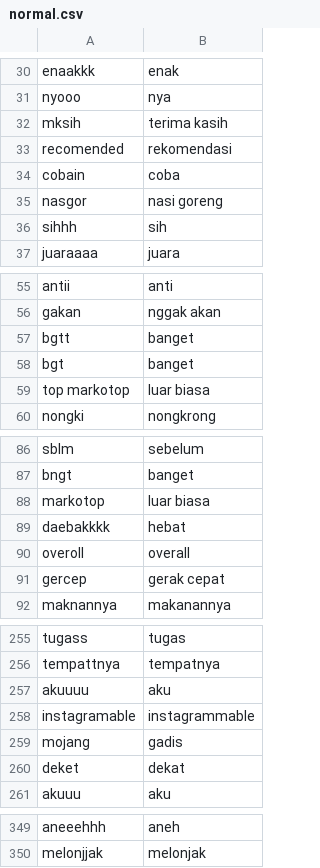
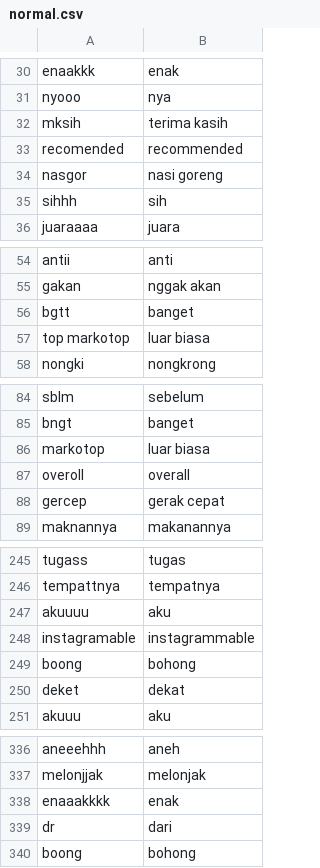
Before and after one commit to Fauzanmhr/skripsi, a CSV file: normal.csv, drawn as a sheet; only a part is shown, gaps mark what is left out; the diff covers the shown part only.

```diff
--- a/normal.csv
+++ b/normal.csv
@@ -32,4 +32,3 @@ nyooo,nya
 mksih,terima kasih
-recomended,rekomendasi
-cobain,coba
+recomended,recommended
 nasgor,nasi goreng
@@ -57,3 +56,2 @@ gakan,nggak akan
 bgtt,banget
-bgt, banget
 top markotop,luar biasa
@@ -88,3 +86,2 @@ bngt,banget
 markotop,luar biasa
-daebakkkk,hebat
 overoll,overall
@@ -258,3 +248,3 @@ akuuuu,aku
 instagramable,instagrammable
-mojang,gadis
+boong,bohong
 deket,dekat
@@ -350 +337,4 @@ aneeehhh,aneh
 melonjjak,melonjak
+enaaakkkk,enak
+dr,dari
+boong,bohong
```
Also changed, not shown: 1 added row, 11 removed rows and 8 edited cells elsewhere in this file, 1 other file.
